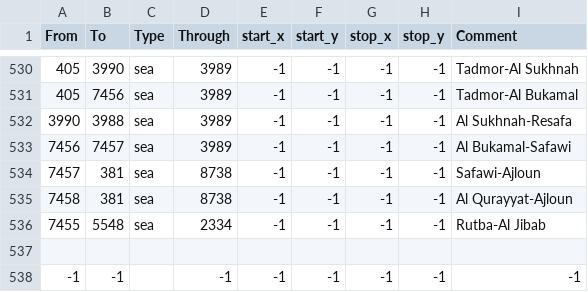
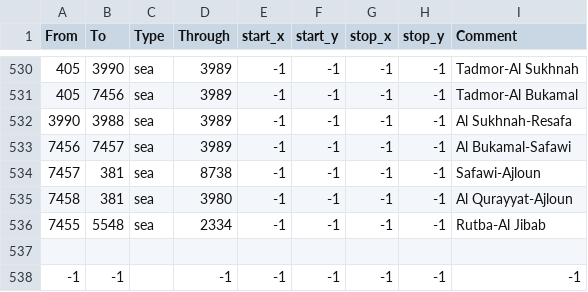
Before and after one commit to Victorum-Universalis-VU/VUtestmod-version-1.32.1, a CSV file: map/adjacencies.csv, drawn as a sheet; only a part is shown, gaps mark what is left out.

```diff
--- a/map/adjacencies.csv
+++ b/map/adjacencies.csv
@@ -534,3 +534,3 @@ From;To;Type;Through;start_x;start_y;stop_x;stop_y;Comment
 7457;381;sea;8738;-1;-1;-1;-1;Safawi-Ajloun
-7458;381;sea;8738;-1;-1;-1;-1;Al Qurayyat-Ajloun
+7458;381;sea;3980;-1;-1;-1;-1;Al Qurayyat-Ajloun
 7455;5548;sea;2334;-1;-1;-1;-1;Rutba-Al Jibab
```
Also changed, not shown: map/definition.csv, 23 other files.
